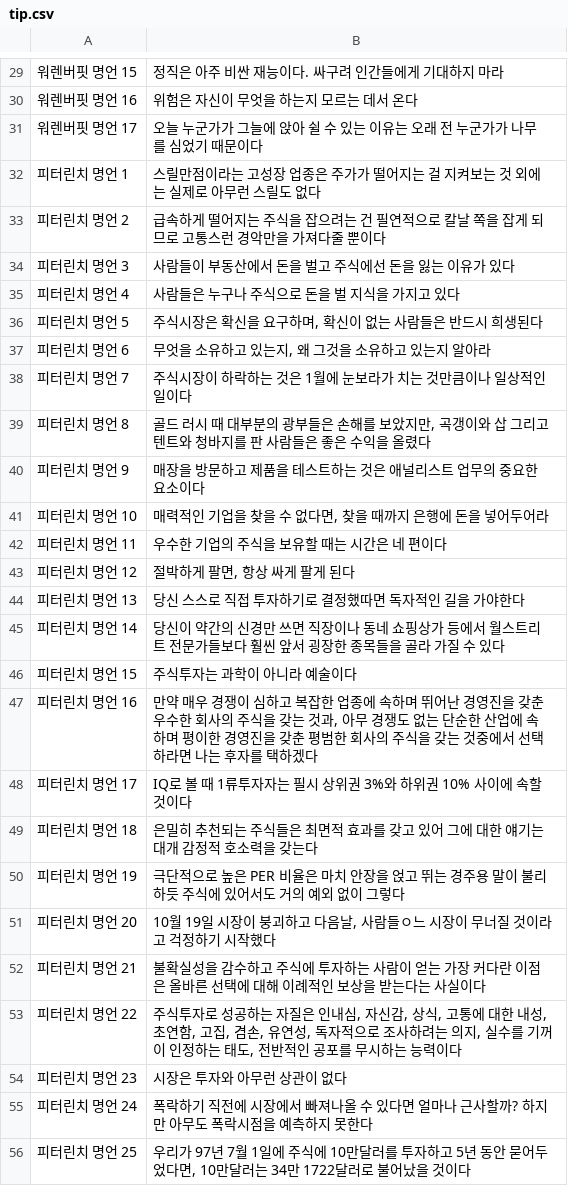
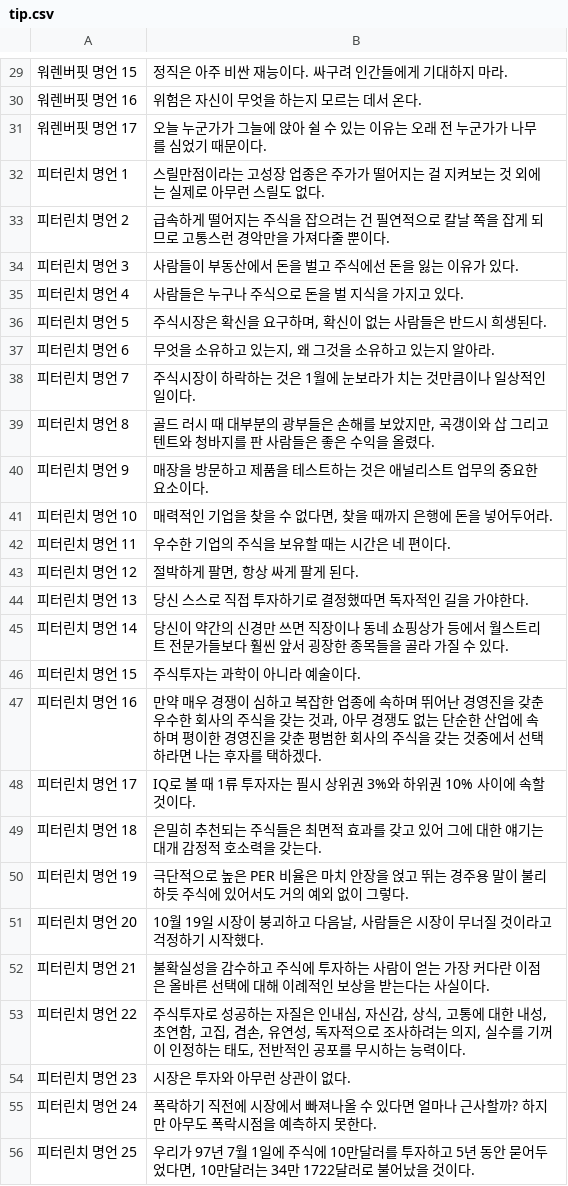
Before and after one commit to GihoLee97/301_guys, a CSV file: app/src/main/assets/tip.csv, drawn as a sheet; only a part is shown, gaps mark what is left out; the diff covers the shown part only; the diff names each change by its address in the sheet, - before the commit and + after, or states it on an @@ line.

```diff
--- a/app/src/main/assets/tip.csv
+++ b/app/src/main/assets/tip.csv
-B29: 정직은 아주 비싼 재능이다. 싸구려 인간들에게 기대하지 마라
+B29: 정직은 아주 비싼 재능이다. 싸구려 인간들에게 기대하지 마라.
-B30: 위험은 자신이 무엇을 하는지 모르는 데서 온다
+B30: 위험은 자신이 무엇을 하는지 모르는 데서 온다.
-B31: …때문이다
+B31: …때문이다.
-B32: …도 없다
+B32: …도 없다.
-B33: …뿐이다
+B33: …뿐이다.
-B34: 사람들이 부동산에서 돈을 벌고 주식에선 돈을 잃는 이유가 있다
+B34: 사람들이 부동산에서 돈을 벌고 주식에선 돈을 잃는 이유가 있다.
-B35: 사람들은 누구나 주식으로 돈을 벌 지식을 가지고 있다
+B35: 사람들은 누구나 주식으로 돈을 벌 지식을 가지고 있다.
-B36: 주식시장은 확신을 요구하며, 확신이 없는 사람들은 반드시 희생된다
+B36: 주식시장은 확신을 요구하며, 확신이 없는 사람들은 반드시 희생된다.
-B37: 무엇을 소유하고 있는지, 왜 그것을 소유하고 있는지 알아라
+B37: 무엇을 소유하고 있는지, 왜 그것을 소유하고 있는지 알아라.
-B38: 주식시장이 하락하는 것은 1월에 눈보라가 치는 것만큼이나 일상적인 일이다
+B38: 주식시장이 하락하는 것은 1월에 눈보라가 치는 것만큼이나 일상적인 일이다.
-B39: …올렸다
+B39: …올렸다.
-B40: 매장을 방문하고 제품을 테스트하는 것은 애널리스트 업무의 중요한 요소이다
+B40: 매장을 방문하고 제품을 테스트하는 것은 애널리스트 업무의 중요한 요소이다.
-B41: 매력적인 기업을 찾을 수 없다면, 찾을 때까지 은행에 돈을 넣어두어라
+B41: 매력적인 기업을 찾을 수 없다면, 찾을 때까지 은행에 돈을 넣어두어라.
-B42: 우수한 기업의 주식을 보유할 때는 시간은 네 편이다
+B42: 우수한 기업의 주식을 보유할 때는 시간은 네 편이다.
-B43: 절박하게 팔면, 항상 싸게 팔게 된다
+B43: 절박하게 팔면, 항상 싸게 팔게 된다.
-B44: 당신 스스로 직접 투자하기로 결정했따면 독자적인 길을 가야한다
+B44: 당신 스스로 직접 투자하기로 결정했따면 독자적인 길을 가야한다.
-B45: …수 있다
+B45: …수 있다.
-B46: 주식투자는 과학이 아니라 예술이다
+B46: 주식투자는 과학이 아니라 예술이다.
-B47: …택하겠다
+B47: …택하겠다.
-B48: IQ로 볼 때 1류투자자는 필시 상위권 3%와 하위권 10% 사이에 속할 것이다
+B48: IQ로 볼 때 1류 투자자는 필시 상위권 3%와 하위권 10% 사이에 속할 것이다.
-B49: …갖는다
+B49: …갖는다.
-B50: …그렇다
+B50: …그렇다.
-B51: …, 사람들ㅇ느 시장이 무너질 것이라고 걱정하기 시작했다
+B51: …, 사람들은 시장이 무너질 것이라고 걱정하기 시작했다.
-B52: …사실이다
+B52: …사실이다.
-B53: …능력이다
+B53: …능력이다.
-B54: 시장은 투자와 아무런 상관이 없다
+B54: 시장은 투자와 아무런 상관이 없다.
-B55: …못한다
+B55: …못한다.
-B56: …것이다
+B56: …것이다.
```
Also changed, not shown: 5 added rows, 5 removed rows and 25 edited cells elsewhere in this file, 26 other files.
